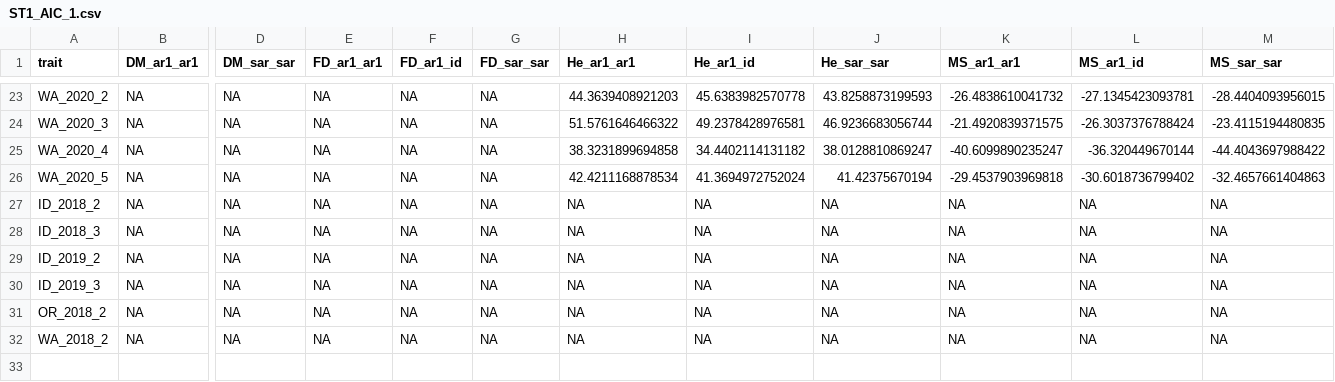
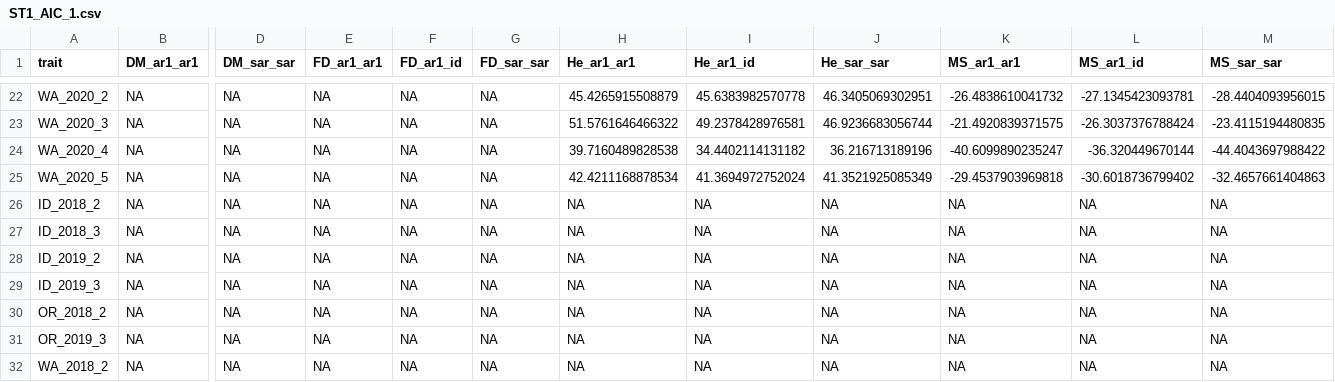
Before and after one commit to cculma/Norberg_2020, a CSV file: BLUE_values/ST1_AIC_1.csv, drawn as a sheet; only a part is shown, gaps mark what is left out; addresses are those after the commit; rows hold the shown columns only; the diff covers the shown part only; the diff names each change by its address in the sheet, - before the commit and + after, or states it on an @@ line.

```diff
--- a/BLUE_values/ST1_AIC_1.csv
+++ b/BLUE_values/ST1_AIC_1.csv
-H22 (He_ar1_ar1): 44.3639408921203
+H22 (He_ar1_ar1): 45.4265915508879
-J22 (He_sar_sar): 43.8258873199593
+J22 (He_sar_sar): 46.3405069302951
-H24 (He_ar1_ar1): 38.3231899694858
+H24 (He_ar1_ar1): 39.7160489828538
-J24 (He_sar_sar): 38.0128810869247
+J24 (He_sar_sar): 36.216713189196
-J25 (He_sar_sar): 41.42375670194
+J25 (He_sar_sar): 41.3521925085349
+row 31: OR_2019_3 | NA | NA | NA | NA | NA | NA | NA | NA | NA | NA | NA
```
Also changed, not shown: 3 added rows, 4 removed rows and 25 edited cells elsewhere in this file, 1 other file.
